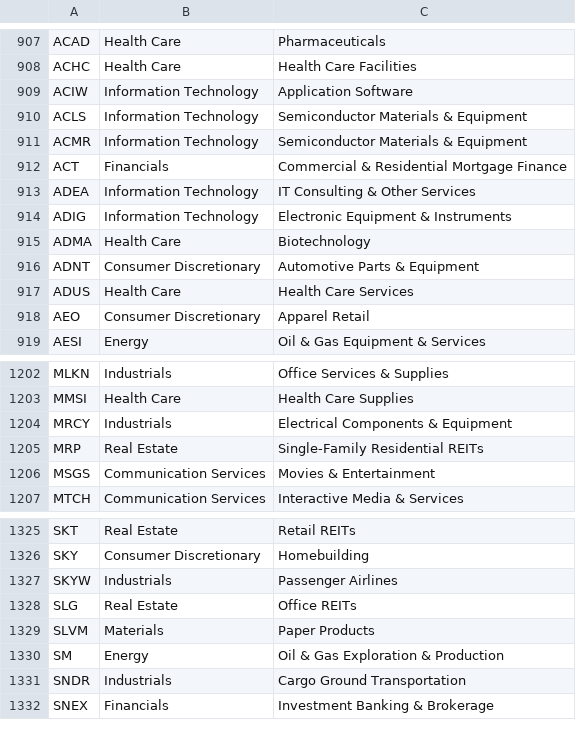
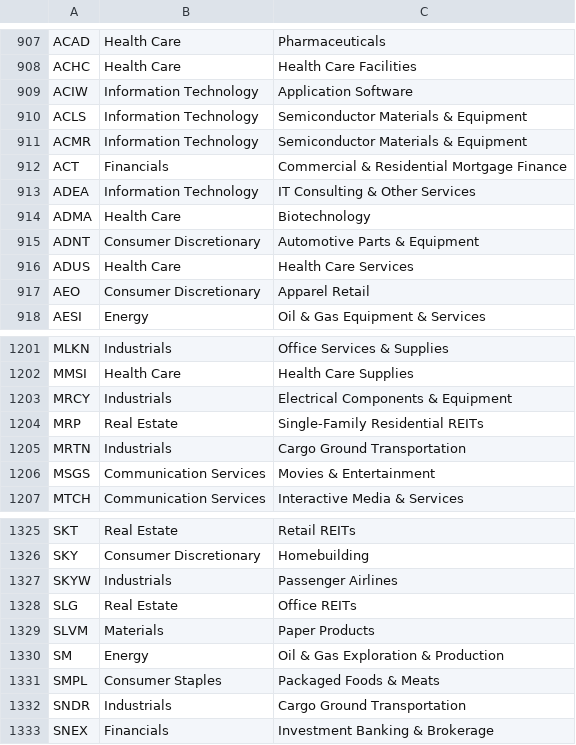
Before and after one commit to Shazil10/alpaca-paper-trader, a CSV file: universe.csv, drawn as a sheet; only a part is shown, gaps mark what is left out.

```diff
--- a/universe.csv
+++ b/universe.csv
@@ -913,3 +913,2 @@ ACT,Financials,Commercial & Residential Mortgage Finance
 ADEA,Information Technology,IT Consulting & Other Services
-ADIG,Information Technology,Electronic Equipment & Instruments
 ADMA,Health Care,Biotechnology
@@ -1205,2 +1204,3 @@ MRCY,Industrials,Electrical Components & Equipment
 MRP,Real Estate,Single-Family Residential REITs
+MRTN,Industrials,Cargo Ground Transportation
 MSGS,Communication Services,Movies & Entertainment
@@ -1330,2 +1330,3 @@ SLVM,Materials,Paper Products
 SM,Energy,Oil & Gas Exploration & Production
+SMPL,Consumer Staples,Packaged Foods & Meats
 SNDR,Industrials,Cargo Ground Transportation
```
Also changed, not shown: data/universe/current_membership.csv, data/universe/master_tickers.csv, 4 other files.
